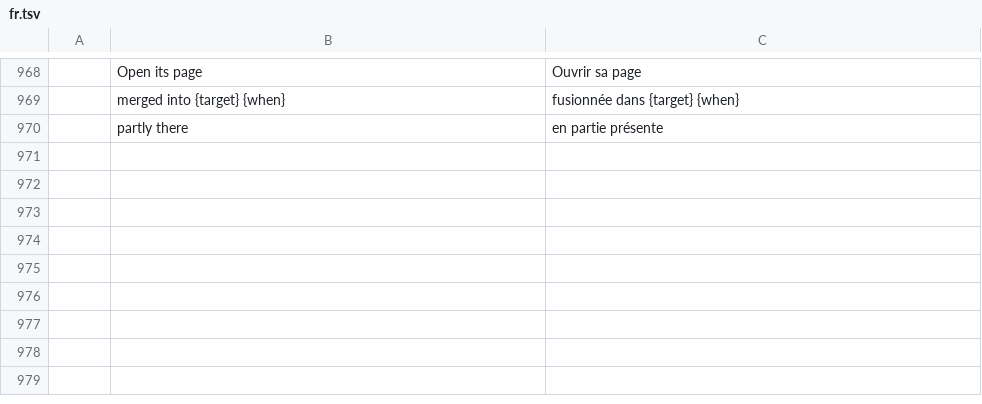
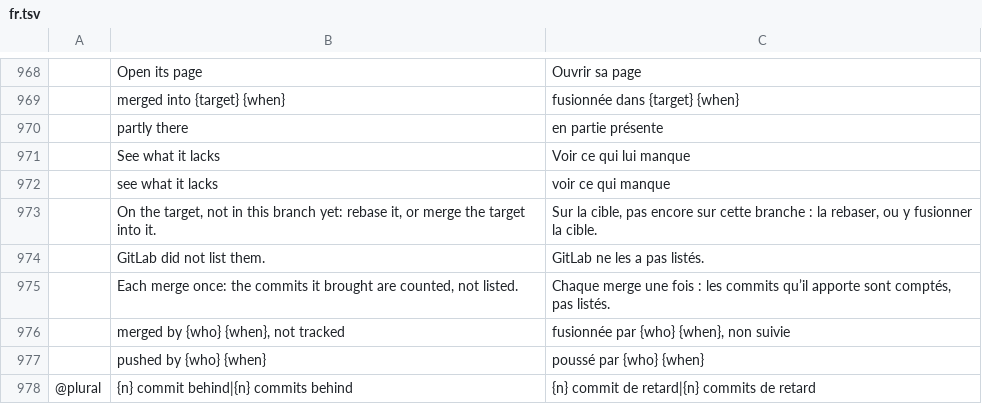
Before and after one commit to julien-langlois/gitlab-tracker, a TSV file: gitlab-tracker/i18n/fr.tsv, drawn as a sheet; only a part is shown, gaps mark what is left out; the diff names each change by its address in the sheet, - before the commit and + after, or states it on an @@ line.

Commit message:
feat(gui): list what an MR lacks from its target in a popup, from the MR page and the list's Behind count, and show the deployments in clear

```diff
--- a/gitlab-tracker/i18n/fr.tsv
+++ b/gitlab-tracker/i18n/fr.tsv
+row 971:  | See what it lacks | Voir ce qui lui manque
+row 972:  | see what it lacks | voir ce qui manque
+row 973:  | On the target, not in this branch yet: rebase it, or merge the target into it. | Sur la cible, pas encore sur cette branche : la rebaser, ou y fusionner la cible.
+row 974:  | GitLab did not list them. | GitLab ne les a pas listés.
+row 975:  | Each merge once: the commits it brought are counted, not listed. | Chaque merge une fois : les commits qu’il apporte sont comptés, pas listés.
+row 976:  | merged by {who} {when}, not tracked | fusionnée par {who} {when}, non suivie
+row 977:  | pushed by {who} {when} | poussé par {who} {when}
+row 978: @plural | {n} commit behind|{n} commits behind | {n} commit de retard|{n} commits de retard
```
Also changed, not shown: gitlab-tracker/i18n/de.tsv, gitlab-tracker/i18n/es.tsv, 9 other files.
